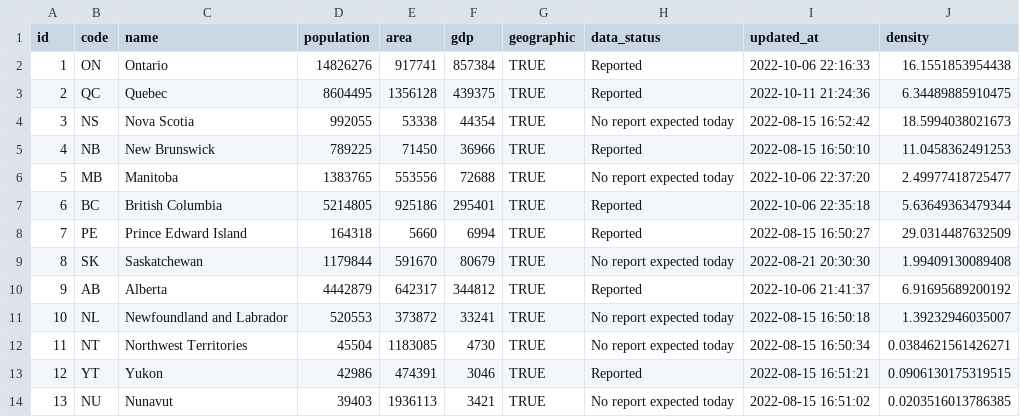
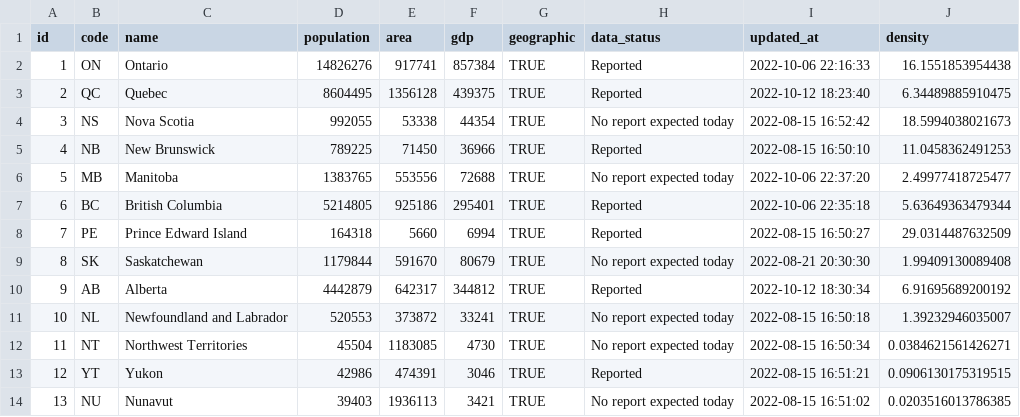
Before and after one commit to taylordunn/canadacoviddata, a CSV file: data-raw/provinces/data.csv, drawn as a sheet.

```diff
--- a/data-raw/provinces/data.csv
+++ b/data-raw/provinces/data.csv
@@ -2,3 +2,3 @@
 1,"ON","Ontario",14826276,917741,857384,TRUE,"Reported","2022-10-06 22:16:33",16.1551853954438
-2,"QC","Quebec",8604495,1356128,439375,TRUE,"Reported","2022-10-11 21:24:36",6.34489885910475
+2,"QC","Quebec",8604495,1356128,439375,TRUE,"Reported","2022-10-12 18:23:40",6.34489885910475
 3,"NS","Nova Scotia",992055,53338,44354,TRUE,"No report expected today","2022-08-15 16:52:42",18.5994038021673
@@ -9,3 +9,3 @@
 8,"SK","Saskatchewan",1179844,591670,80679,TRUE,"No report expected today","2022-08-21 20:30:30",1.99409130089408
-9,"AB","Alberta",4442879,642317,344812,TRUE,"Reported","2022-10-06 21:41:37",6.91695689200192
+9,"AB","Alberta",4442879,642317,344812,TRUE,"Reported","2022-10-12 18:30:34",6.91695689200192
 10,"NL","Newfoundland and Labrador",520553,373872,33241,TRUE,"No report expected today","2022-08-15 16:50:18",1.39232946035007
```
Also changed, not shown: 1 other file.
